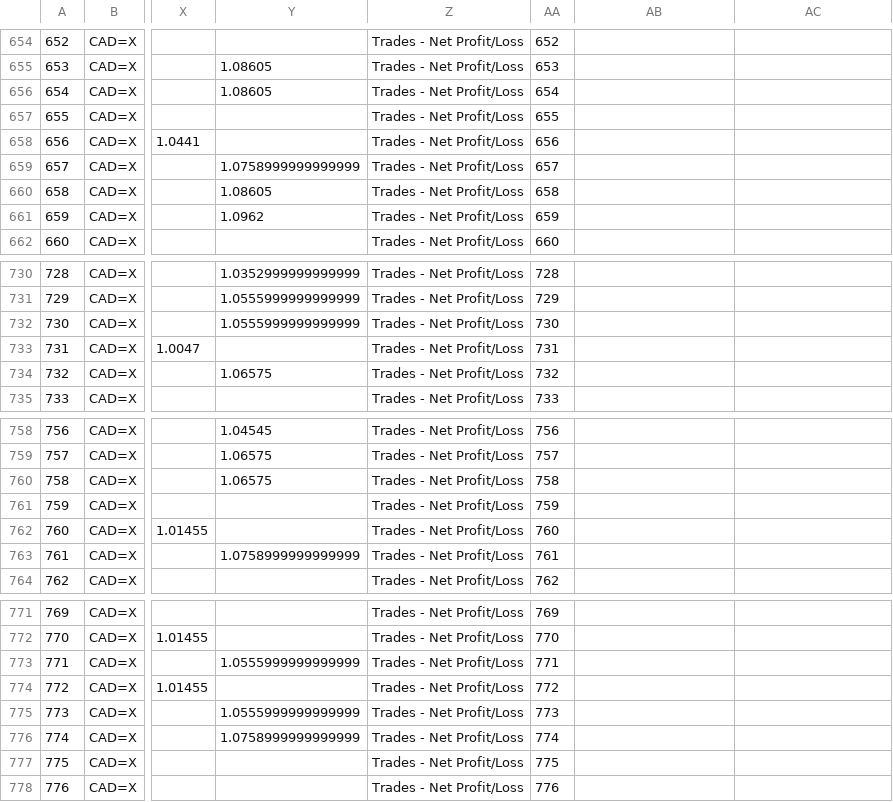
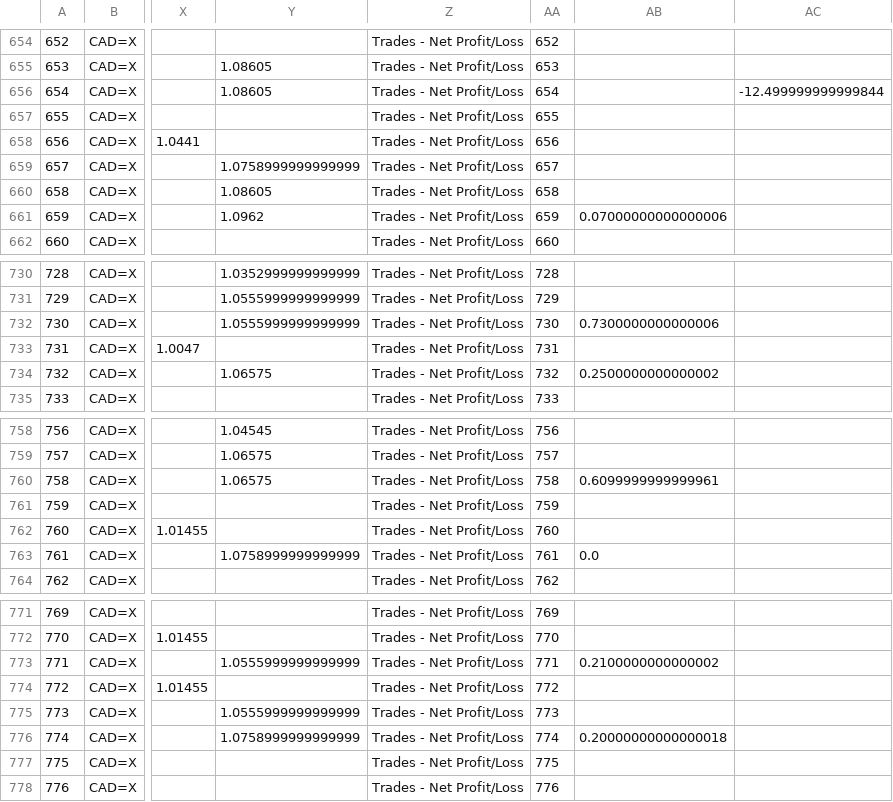
Before and after one commit to glyfish/alef, a CSV file: apps/output/mean-reversion-timeseries-CAD=X.csv, drawn as a sheet; only a part is shown, gaps mark what is left out; the diff covers the shown part only; the diff names each change by its address in the sheet, - before the commit and + after, or states it on an @@ line.

```diff
--- a/apps/output/mean-reversion-timeseries-CAD=X.csv
+++ b/apps/output/mean-reversion-timeseries-CAD=X.csv
-AC656: (empty)
+AC656: -12.499999999999844
-AB661: (empty)
+AB661: 0.07000000000000006
-AB732: (empty)
+AB732: 0.7300000000000006
-AB734: (empty)
+AB734: 0.2500000000000002
-AB760: (empty)
+AB760: 0.6099999999999961
-AB763: (empty)
+AB763: 0.0
-AB773: (empty)
+AB773: 0.2100000000000002
-AB776: (empty)
+AB776: 0.20000000000000018
```
Also changed, not shown: 22 edited cells elsewhere in this file, 5 other files.
